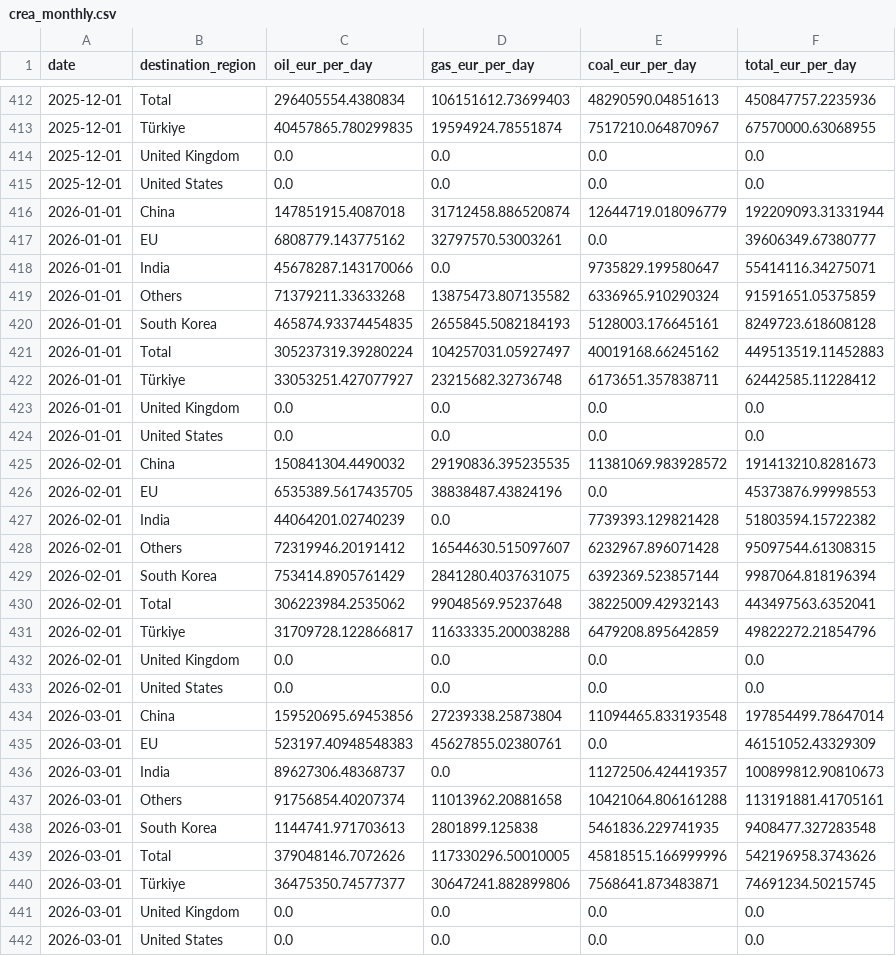
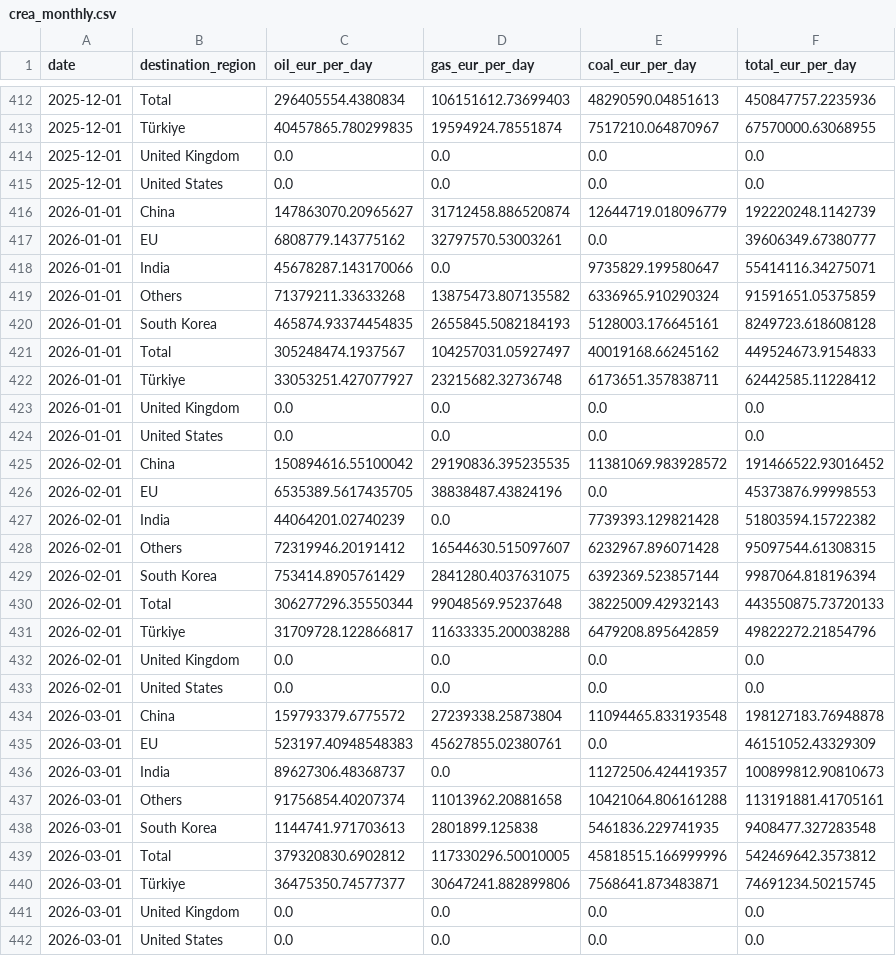
Before and after one commit to lorenzo-pasteris/Analisi-Russia-Ucraina, a CSV file: data/crea_monthly.csv, drawn as a sheet; only a part is shown, gaps mark what is left out; the diff covers the shown part only.

```diff
--- a/data/crea_monthly.csv
+++ b/data/crea_monthly.csv
@@ -415,3 +415,3 @@ date,destination_region,oil_eur_per_day,gas_eur_per_day,coal_eur_per_day,total_e
 2025-12-01,United States,0.0,0.0,0.0,0.0
-2026-01-01,China,147851915.4087018,31712458.886520874,12644719.018096779,192209093.31331944
+2026-01-01,China,147863070.20965627,31712458.886520874,12644719.018096779,192220248.1142739
 2026-01-01,EU,6808779.143775162,32797570.53003261,0.0,39606349.67380777
@@ -420,3 +420,3 @@ date,destination_region,oil_eur_per_day,gas_eur_per_day,coal_eur_per_day,total_e
 2026-01-01,South Korea,465874.93374454835,2655845.5082184193,5128003.176645161,8249723.618608128
-2026-01-01,Total,305237319.39280224,104257031.05927497,40019168.66245162,449513519.11452883
+2026-01-01,Total,305248474.1937567,104257031.05927497,40019168.66245162,449524673.9154833
 2026-01-01,Türkiye,33053251.427077927,23215682.32736748,6173651.357838711,62442585.11228412
@@ -424,3 +424,3 @@ date,destination_region,oil_eur_per_day,gas_eur_per_day,coal_eur_per_day,total_e
 2026-01-01,United States,0.0,0.0,0.0,0.0
-2026-02-01,China,150841304.4490032,29190836.395235535,11381069.983928572,191413210.8281673
+2026-02-01,China,150894616.55100042,29190836.395235535,11381069.983928572,191466522.93016452
 2026-02-01,EU,6535389.5617435705,38838487.43824196,0.0,45373876.99998553
@@ -429,3 +429,3 @@ date,destination_region,oil_eur_per_day,gas_eur_per_day,coal_eur_per_day,total_e
 2026-02-01,South Korea,753414.8905761429,2841280.4037631075,6392369.523857144,9987064.818196394
-2026-02-01,Total,306223984.2535062,99048569.95237648,38225009.42932143,443497563.6352041
+2026-02-01,Total,306277296.35550344,99048569.95237648,38225009.42932143,443550875.73720133
 2026-02-01,Türkiye,31709728.122866817,11633335.200038288,6479208.895642859,49822272.21854796
@@ -433,3 +433,3 @@ date,destination_region,oil_eur_per_day,gas_eur_per_day,coal_eur_per_day,total_e
 2026-02-01,United States,0.0,0.0,0.0,0.0
-2026-03-01,China,159520695.69453856,27239338.25873804,11094465.833193548,197854499.78647014
+2026-03-01,China,159793379.6775572,27239338.25873804,11094465.833193548,198127183.76948878
 2026-03-01,EU,523197.40948548383,45627855.02380761,0.0,46151052.43329309
@@ -438,3 +438,3 @@ date,destination_region,oil_eur_per_day,gas_eur_per_day,coal_eur_per_day,total_e
 2026-03-01,South Korea,1144741.971703613,2801899.125838,5461836.229741935,9408477.327283548
-2026-03-01,Total,379048146.7072626,117330296.50010005,45818515.166999996,542196958.3743626
+2026-03-01,Total,379320830.6902812,117330296.50010005,45818515.166999996,542469642.3573812
 2026-03-01,Türkiye,36475350.74577377,30647241.882899806,7568641.873483871,74691234.50215745
```
Also changed, not shown: 108 edited cells elsewhere in this file, data/crea_counter.csv, data/crea_ports_daily.csv.
